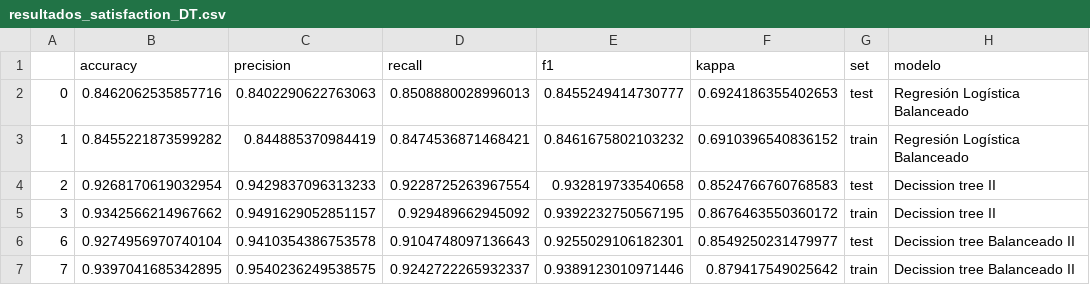
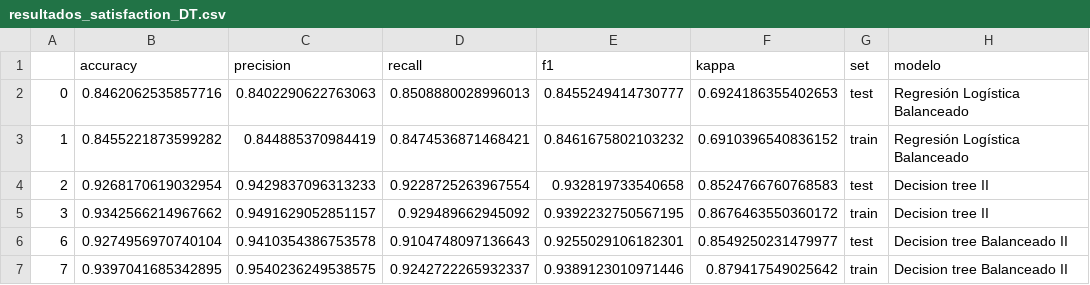
Before and after one commit to Adalab/promo-d-da-modulo3-sprint1-laura-maitane, a CSV file: regresion-logistica/datos/resultados_satisfaction_DT.csv, drawn as a sheet.

```diff
--- a/regresion-logistica/datos/resultados_satisfaction_DT.csv
+++ b/regresion-logistica/datos/resultados_satisfaction_DT.csv
@@ -3,5 +3,5 @@
 1,0.8455221873599282,0.844885370984419,0.8474536871468421,0.8461675802103232,0.6910396540836152,train,Regresión Logística Balanceado
-2,0.9268170619032954,0.9429837096313233,0.9228725263967554,0.932819733540658,0.8524766760768583,test,Decission tree II
-3,0.9342566214967662,0.9491629052851157,0.929489662945092,0.9392232750567195,0.8676463550360172,train,Decission tree II
-6,0.9274956970740104,0.9410354386753578,0.9104748097136643,0.9255029106182301,0.8549250231479977,test,Decission tree Balanceado II
-7,0.9397041685342895,0.9540236249538575,0.9242722265932337,0.9389123010971446,0.879417549025642,train,Decission tree Balanceado II
+2,0.9268170619032954,0.9429837096313233,0.9228725263967554,0.932819733540658,0.8524766760768583,test,Decision tree II
+3,0.9342566214967662,0.9491629052851157,0.929489662945092,0.9392232750567195,0.8676463550360172,train,Decision tree II
+6,0.9274956970740104,0.9410354386753578,0.9104748097136643,0.9255029106182301,0.8549250231479977,test,Decision tree Balanceado II
+7,0.9397041685342895,0.9540236249538575,0.9242722265932337,0.9389123010971446,0.879417549025642,train,Decision tree Balanceado II
```
Also changed, not shown: regresion-logistica/datos/resultados_satisfaction_RF.csv, 11 other files.
